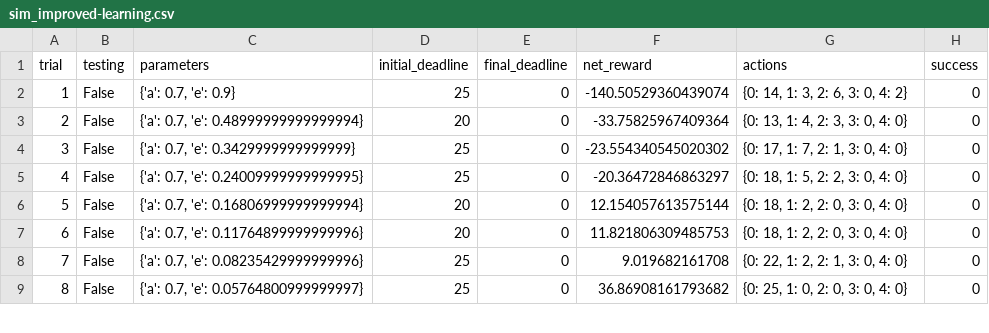
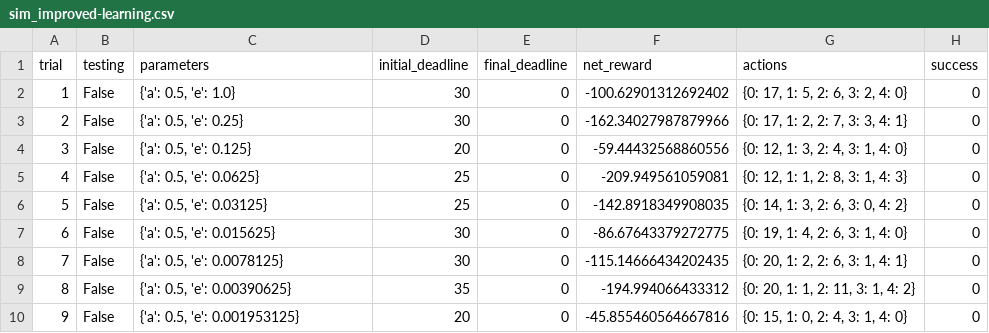
Before and after one commit to kscasado/Udacity_Machine_Learning, a CSV file: smartcab/logs/sim_improved-learning.csv, drawn as a sheet; only a part is shown; addresses are those after the commit; the diff covers the shown part only; the diff names each change by its address in the sheet, - before the commit and + after, or states it on an @@ line.

```diff
--- a/smartcab/logs/sim_improved-learning.csv
+++ b/smartcab/logs/sim_improved-learning.csv
-C2 (parameters): {'a': 0.7, 'e': 0.9}
+C2 (parameters): {'a': 0.5, 'e': 1.0}
-D2 (initial_deadline): 25
+D2 (initial_deadline): 30
-F2 (net_reward): -140.50529360439074
+F2 (net_reward): -100.62901312692402
-G2 (actions): {0: 14, 1: 3, 2: 6, 3: 0, 4: 2}
+G2 (actions): {0: 17, 1: 5, 2: 6, 3: 2, 4: 0}
+row 3: 2 | False | {'a': 0.5, 'e': 0.25} | 30 | 0 | -162.34027987879966 | {0: 17, 1: 2, 2: 7, 3: 3, 4: 1} | 0
@@ column A (trial) renumbered from row 4 down @@
-C4 (parameters): {'a': 0.7, 'e': 0.48999999999999994}
+C4 (parameters): {'a': 0.5, 'e': 0.125}
-F4 (net_reward): -33.75825967409364
+F4 (net_reward): -59.44432568860556
-G4 (actions): {0: 13, 1: 4, 2: 3, 3: 0, 4: 0}
+G4 (actions): {0: 12, 1: 3, 2: 4, 3: 1, 4: 0}
-C5 (parameters): {'a': 0.7, 'e': 0.3429999999999999}
+C5 (parameters): {'a': 0.5, 'e': 0.0625}
-F5 (net_reward): -23.554340545020302
+F5 (net_reward): -209.949561059081
-G5 (actions): {0: 17, 1: 7, 2: 1, 3: 0, 4: 0}
+G5 (actions): {0: 12, 1: 1, 2: 8, 3: 1, 4: 3}
-C6 (parameters): {'a': 0.7, 'e': 0.24009999999999995}
+C6 (parameters): {'a': 0.5, 'e': 0.03125}
-F6 (net_reward): -20.36472846863297
+F6 (net_reward): -142.8918349908035
-G6 (actions): {0: 18, 1: 5, 2: 2, 3: 0, 4: 0}
+G6 (actions): {0: 14, 1: 3, 2: 6, 3: 0, 4: 2}
-C7 (parameters): {'a': 0.7, 'e': 0.16806999999999994}
+C7 (parameters): {'a': 0.5, 'e': 0.015625}
-D7:D8 (initial_deadline): 20
+D7:D8 (initial_deadline): 30
-F7 (net_reward): 12.154057613575144
+F7 (net_reward): -86.67643379272775
-G7 (actions): {0: 18, 1: 2, 2: 0, 3: 0, 4: 0}
+G7 (actions): {0: 19, 1: 4, 2: 6, 3: 1, 4: 0}
-C8 (parameters): {'a': 0.7, 'e': 0.11764899999999996}
+C8 (parameters): {'a': 0.5, 'e': 0.0078125}
-F8 (net_reward): 11.821806309485753
+F8 (net_reward): -115.14666434202435
-G8 (actions): {0: 18, 1: 2, 2: 0, 3: 0, 4: 0}
+G8 (actions): {0: 20, 1: 2, 2: 6, 3: 1, 4: 1}
-C9 (parameters): {'a': 0.7, 'e': 0.08235429999999996}
+C9 (parameters): {'a': 0.5, 'e': 0.00390625}
-D9 (initial_deadline): 25
+D9 (initial_deadline): 35
-F9 (net_reward): 9.019682161708
+F9 (net_reward): -194.994066433312
-G9 (actions): {0: 22, 1: 2, 2: 1, 3: 0, 4: 0}
+G9 (actions): {0: 20, 1: 1, 2: 11, 3: 1, 4: 2}
-C10 (parameters): {'a': 0.7, 'e': 0.05764800999999997}
+C10 (parameters): {'a': 0.5, 'e': 0.001953125}
-D10 (initial_deadline): 25
+D10 (initial_deadline): 20
-F10 (net_reward): 36.86908161793682
+F10 (net_reward): -45.855460564667816
-G10 (actions): {0: 25, 1: 0, 2: 0, 3: 0, 4: 0}
+G10 (actions): {0: 15, 1: 0, 2: 4, 3: 1, 4: 0}
```
Also changed, not shown: 7 added rows, 3 removed rows and 79 edited cells elsewhere in this file, smartcab/logs/sim_default-learning.csv, smartcab/logs/sim_no-learning.csv, 5 other files.
